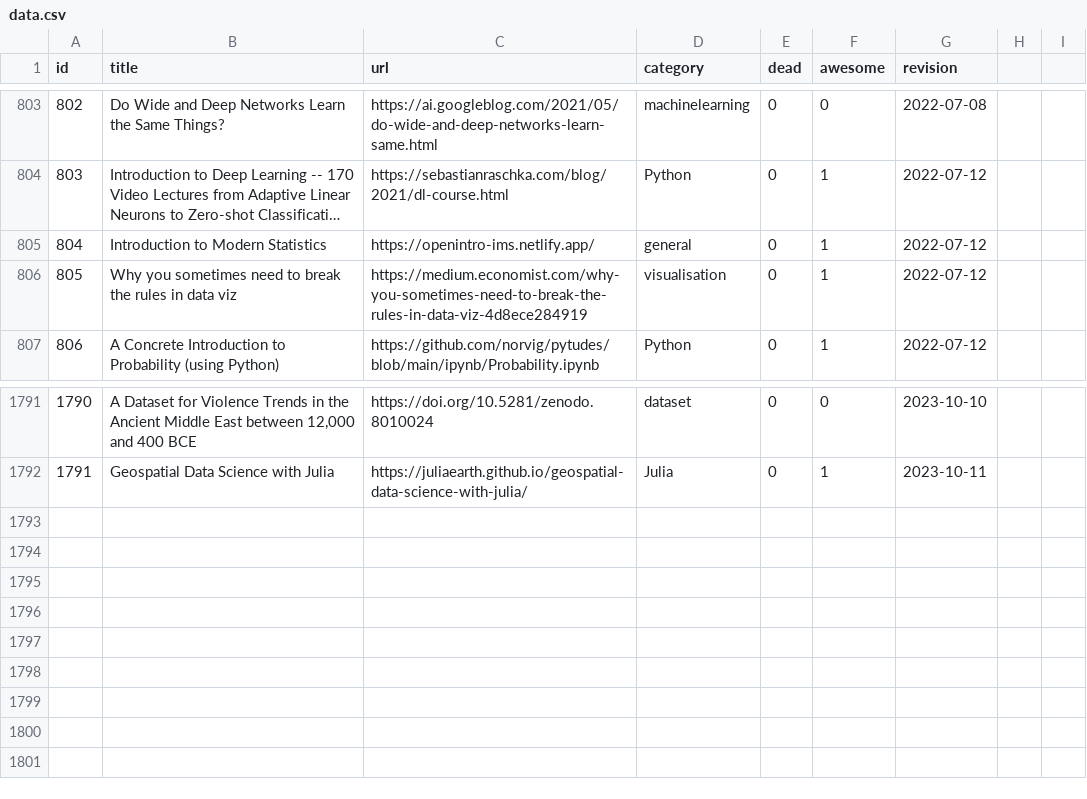
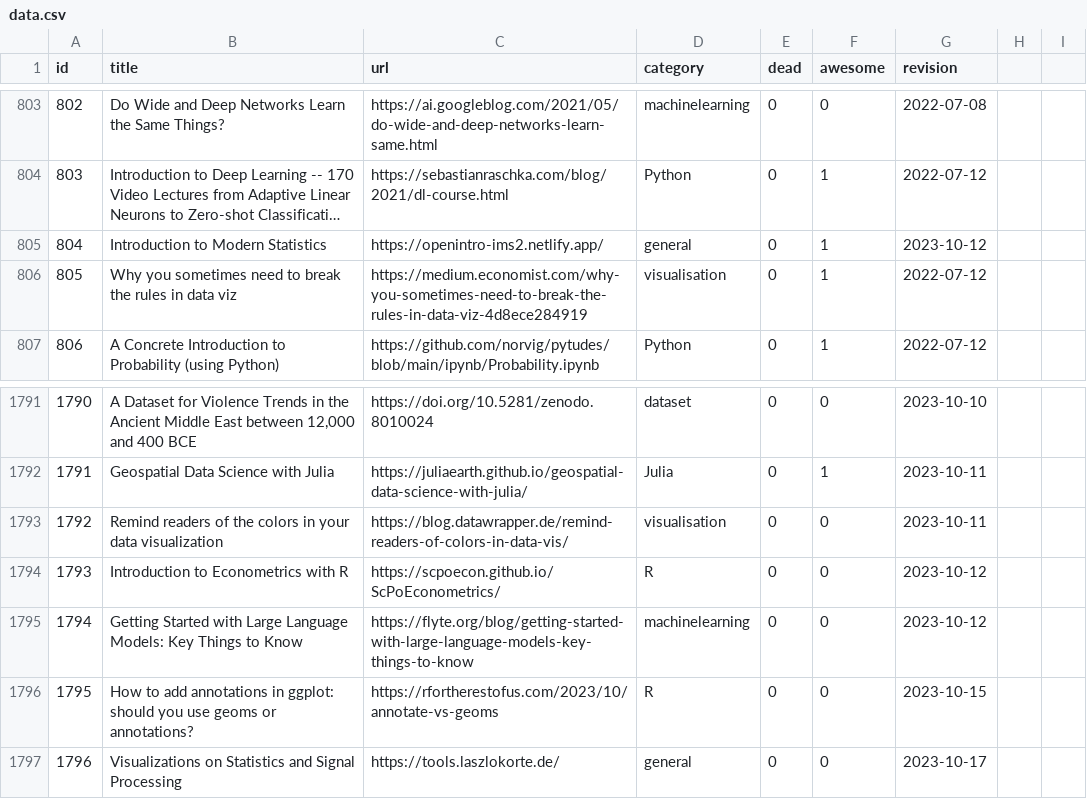
Before and after one commit to erikgahner/awesome-statistics, a CSV file: data.csv, drawn as a sheet; only a part is shown, gaps mark what is left out; long unchanged cells end in …; the diff names each change by its address in the sheet, - before the commit and + after, or states it on an @@ line.

```diff
--- a/data.csv
+++ b/data.csv
-C805 (url): https://openintro-ims.netlify.app/
+C805 (url): https://openintro-ims2.netlify.app/
-G805 (revision): 2022-07-12
+G805 (revision): 2023-10-12
+row 1793: 1792 | Remind readers of the colors in your data visualization | https://blog.datawrapper.de/remind-readers-of-colors-in-data-vis/ | visualisation | 0 | 0 | 2023-10-11
+row 1794: 1793 | Introduction to Econometrics with R | https://scpoecon.github.io/ScPoEconometrics/ | R | 0 | 0 | 2023-10-12
+row 1795: 1794 | Getting Started with Large Language Models: Key Things to Know | https://flyte.org/blog/getting-started-with-large-language-models-key-things-to-know | machinelearning | 0 | 0 | 2023-10-12
+row 1796: 1795 | How to add annotations in ggplot: should you use geoms or annotations? | https://rfortherestofus.com/2023/10/annotate-vs-geoms | R | 0 | 0 | 2023-10-15
+row 1797: 1796 | Visualizations on Statistics and Signal Processing | https://tools.laszlokorte.de/ | general | 0 | 0 | 2023-10-17
```
Also changed, not shown: 1 other file.
